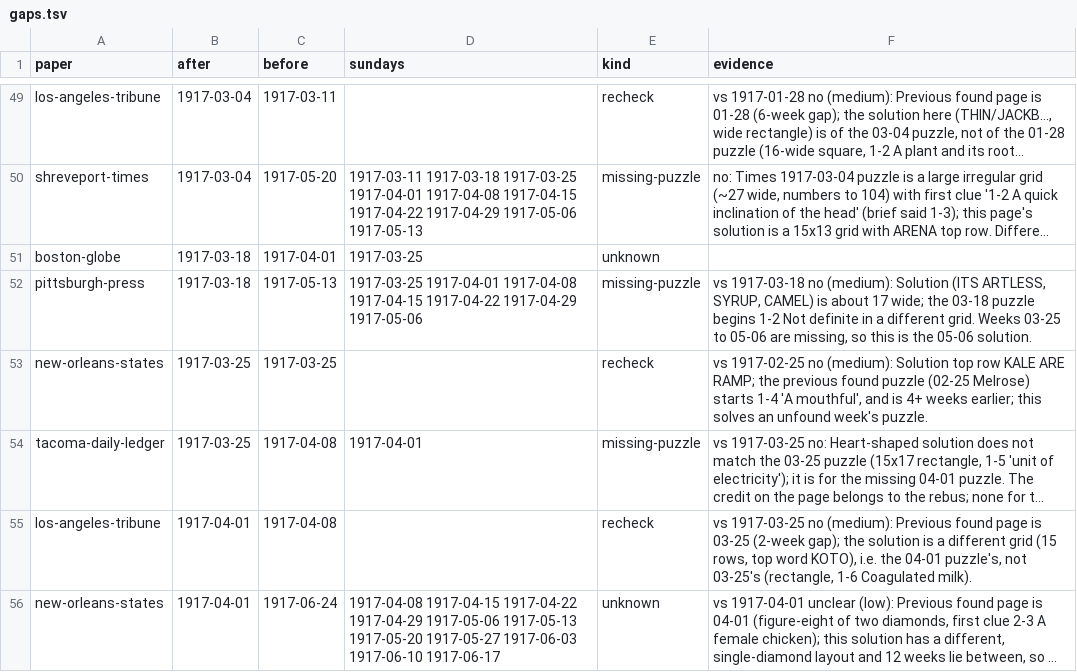
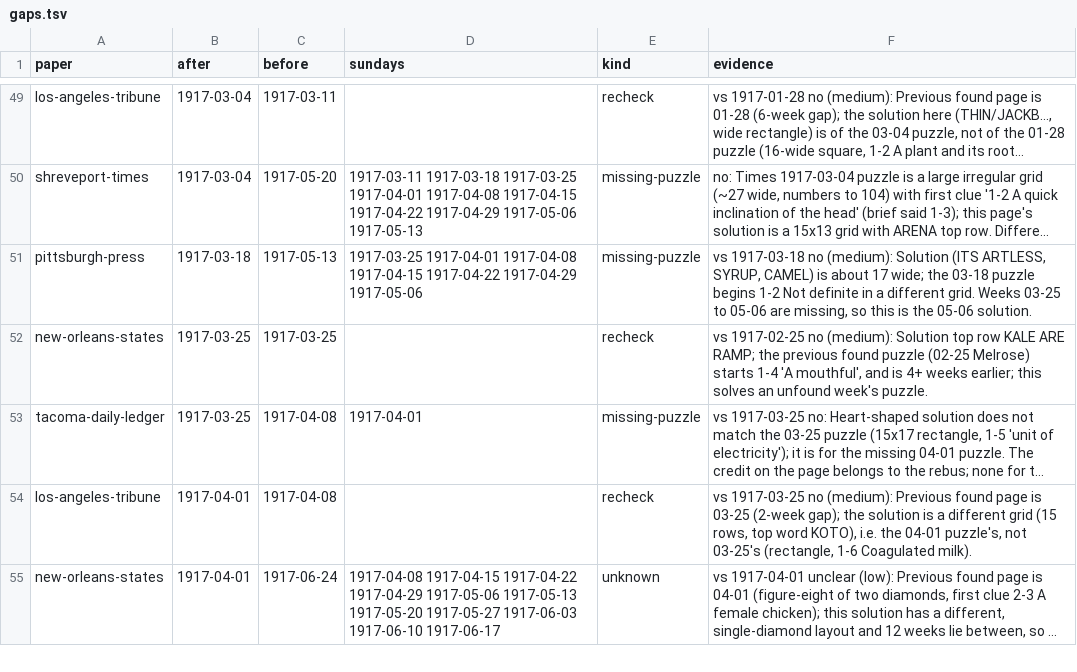
Before and after one commit to EveryPuzzleProject/newyorkworld, a TSV file: gaps.tsv, drawn as a sheet; only a part is shown, gaps mark what is left out; long unchanged cells end in …; the diff names each change by its address in the sheet, - before the commit and + after, or states it on an @@ line.

```diff
--- a/gaps.tsv
+++ b/gaps.tsv
-row 51: boston-globe | 1917-03-18 | 1917-04-01 | 1917-03-25 | unknown
```
Also changed, not shown: printings.tsv, status.tsv.
